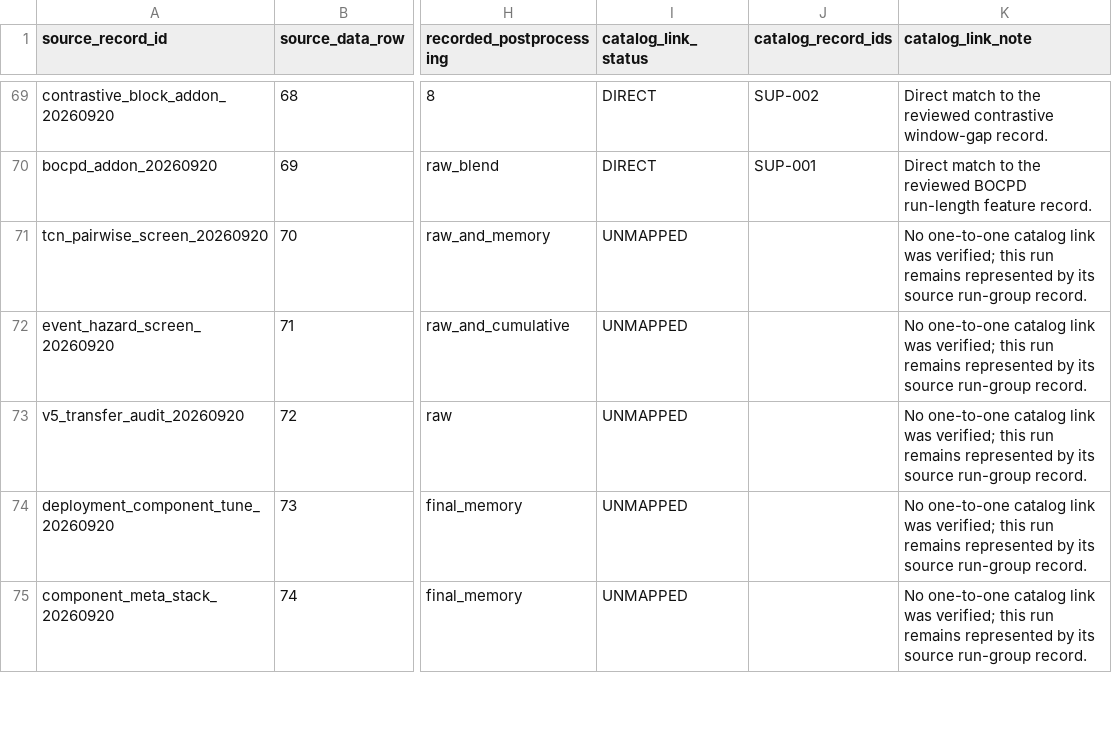
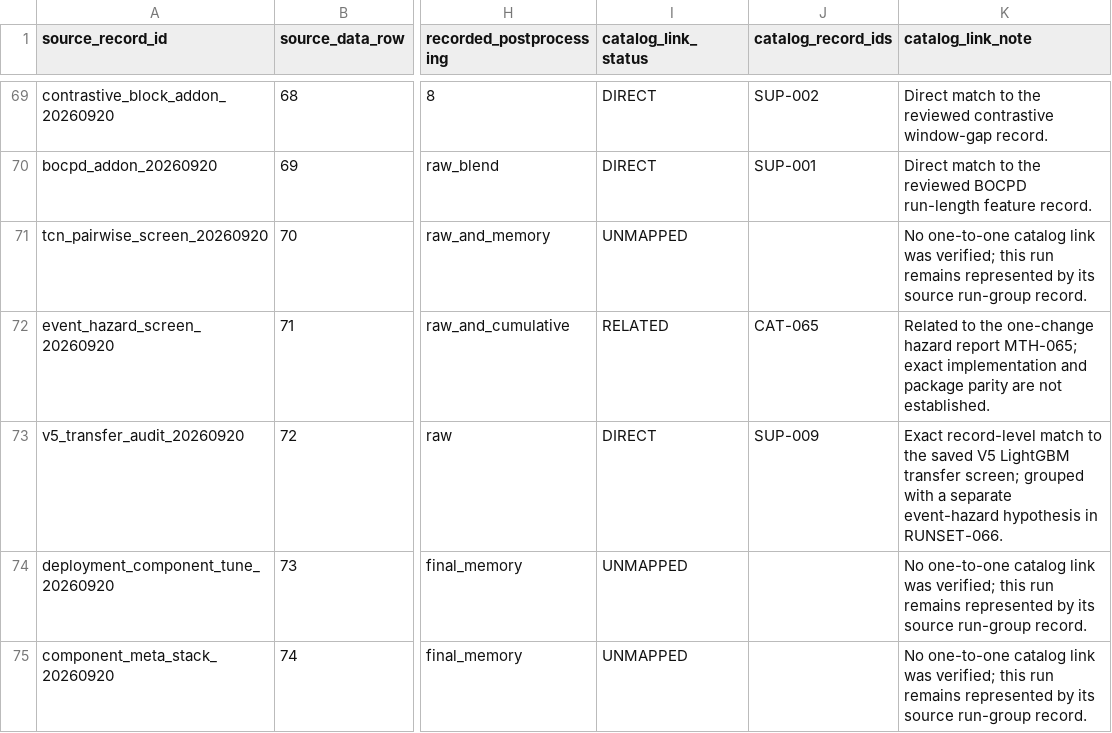
Before and after one commit to TranTrinhNhan1/BreakForge, a CSV file: reports/curated_results/run_variant_crosswalk.csv, drawn as a sheet; only a part is shown, gaps mark what is left out; the diff names each change by its address in the sheet, - before the commit and + after, or states it on an @@ line.

```diff
--- a/reports/curated_results/run_variant_crosswalk.csv
+++ b/reports/curated_results/run_variant_crosswalk.csv
-I72 (catalog_link_status): UNMAPPED
+I72 (catalog_link_status): RELATED
-J72 (catalog_record_ids): (empty)
+J72 (catalog_record_ids): CAT-065
-K72 (catalog_link_note): No one-to-one catalog link was verified; this run remains represented by its source run-group record.
+K72 (catalog_link_note): Related to the one-change hazard report MTH-065; exact implementation and package parity are not established.
-I73 (catalog_link_status): UNMAPPED
+I73 (catalog_link_status): DIRECT
-J73 (catalog_record_ids): (empty)
+J73 (catalog_record_ids): SUP-009
-K73 (catalog_link_note): No one-to-one catalog link was verified; this run remains represented by its source run-group record.
+K73 (catalog_link_note): Exact record-level match to the saved V5 LightGBM transfer screen; grouped with a separate event-hazard hypothesis in RUNSET-066.
```
Also changed, not shown: reports/curated_results/historical_research.csv, reports/curated_results/run_variant_groups.csv, 8 other files.
